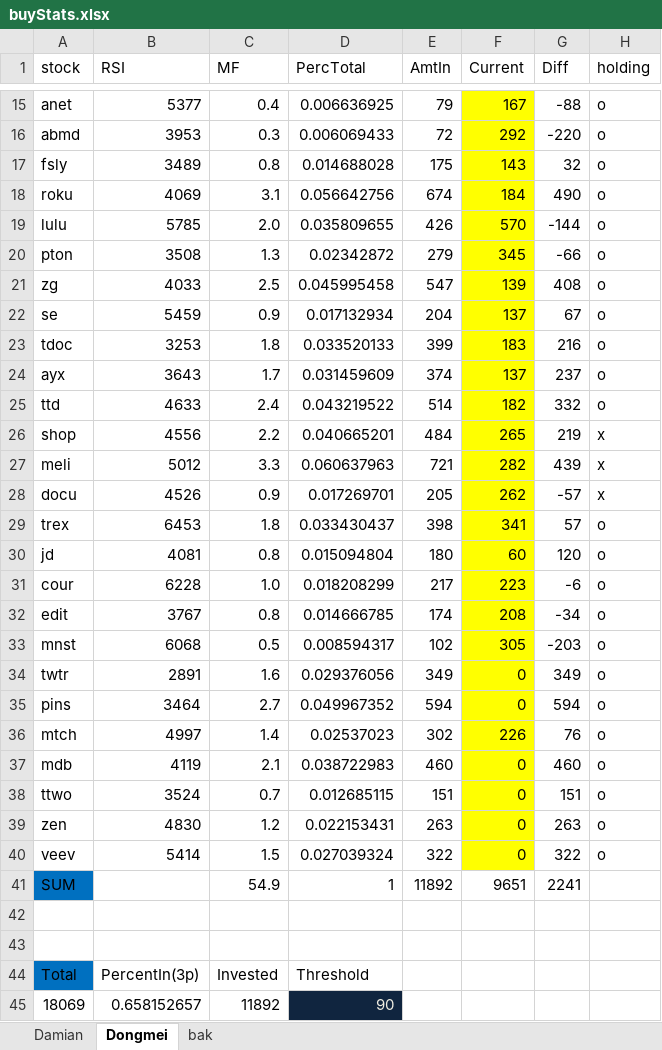
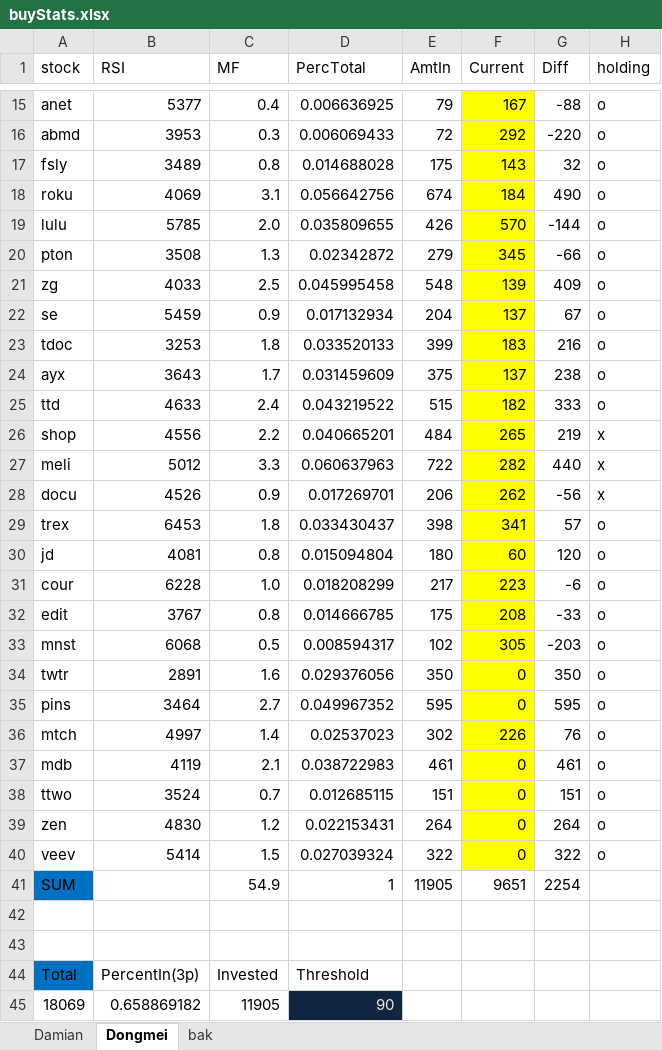
Before and after one commit to damiansp/marketModeling, an Excel workbook: buyStats.xlsx, sheet Dongmei, drawn as a sheet; only a part is shown, gaps mark what is left out; values as stored, in another font and other column widths than the file's, no borders; conditional formats not drawn; the diff covers the shown part only; the diff names each change by its address in the sheet, - before the commit and + after, or states it on an @@ line.

```diff
--- a/buyStats.xlsx (sheet Dongmei)
+++ b/buyStats.xlsx (sheet Dongmei)
-E21 (AmtIn): 547
+E21 (AmtIn): 548
-G21 (Diff): 408
+G21 (Diff): 409
-E24 (AmtIn): 374
+E24 (AmtIn): 375
-G24 (Diff): 237
+G24 (Diff): 238
-E25 (AmtIn): 514
+E25 (AmtIn): 515
-G25 (Diff): 332
+G25 (Diff): 333
-E27 (AmtIn): 721
+E27 (AmtIn): 722
-G27 (Diff): 439
+G27 (Diff): 440
-E28 (AmtIn): 205
+E28 (AmtIn): 206
-G28 (Diff): -57
+G28 (Diff): -56
-E32 (AmtIn): 174
+E32 (AmtIn): 175
-G32 (Diff): -34
+G32 (Diff): -33
-E34 (AmtIn): 349
+E34 (AmtIn): 350
-G34 (Diff): 349
+G34 (Diff): 350
-E35 (AmtIn): 594
+E35 (AmtIn): 595
-G35 (Diff): 594
+G35 (Diff): 595
-E37 (AmtIn): 460
+E37 (AmtIn): 461
-G37 (Diff): 460
+G37 (Diff): 461
-E39 (AmtIn): 263
+E39 (AmtIn): 264
-G39 (Diff): 263
+G39 (Diff): 264
-E41 (AmtIn): 11892
+E41 (AmtIn): 11905
-G41 (Diff): 2241
+G41 (Diff): 2254
-B45 (RSI): 0.658152657
+B45 (RSI): 0.658869182
-C45 (MF): 11892
+C45 (MF): 11905
```
Also changed, not shown: 8 edited cells elsewhere in this sheet, sheet Damian, hidden cells, 47 other files.
